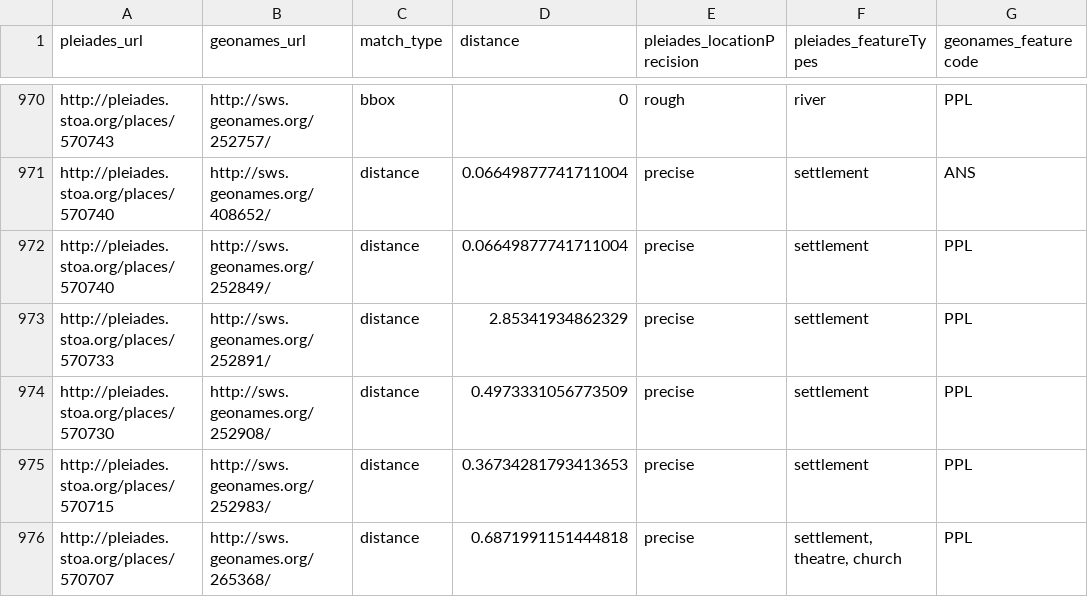
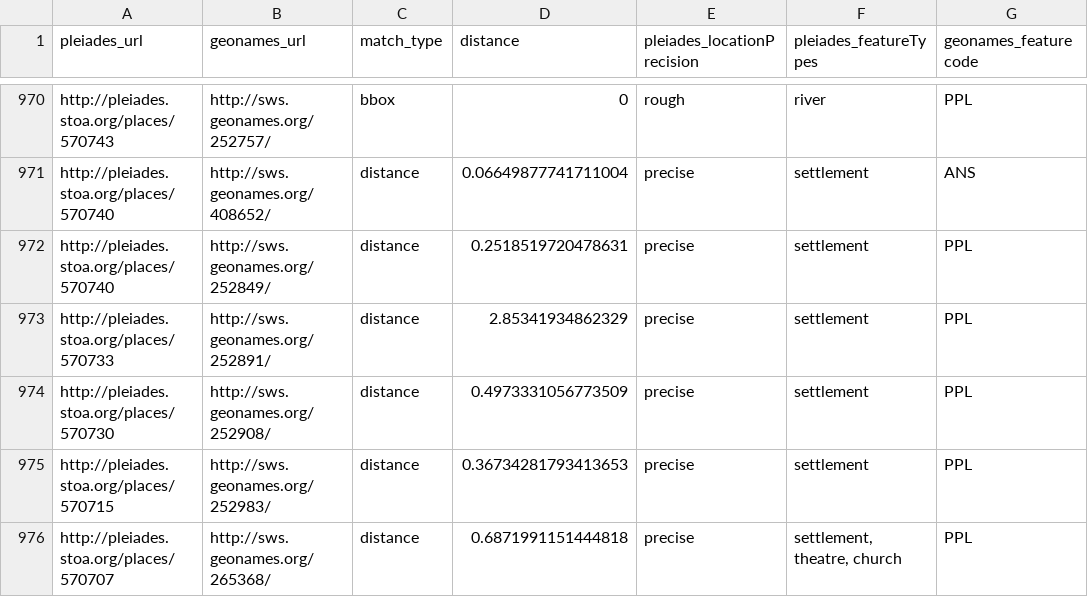
Before and after one commit to ryanfb/pleiades-plus, a CSV file: data/pleiades-plus.csv, drawn as a sheet; only a part is shown, gaps mark what is left out.

Commit message:
2014-08-01 pleiades-plus.csv update

```diff
--- a/data/pleiades-plus.csv
+++ b/data/pleiades-plus.csv
@@ -971,3 +971,3 @@ http://pleiades.stoa.org/places/570743,http://sws.geonames.org/252757/,bbox,0,ro
 http://pleiades.stoa.org/places/570740,http://sws.geonames.org/408652/,distance,0.06649877741711004,precise,"settlement",ANS
-http://pleiades.stoa.org/places/570740,http://sws.geonames.org/252849/,distance,0.06649877741711004,precise,"settlement",PPL
+http://pleiades.stoa.org/places/570740,http://sws.geonames.org/252849/,distance,0.2518519720478631,precise,"settlement",PPL
 http://pleiades.stoa.org/places/570733,http://sws.geonames.org/252891/,distance,2.85341934862329,precise,"settlement",PPL
```
